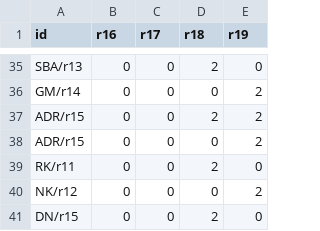
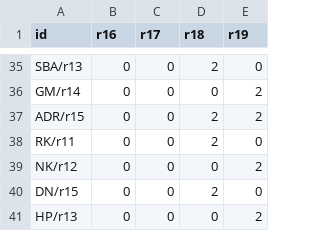
Before and after one commit to zeus9/timetable_generator, a CSV file: csv/labCsv/labPeriodcount.csv, drawn as a sheet; only a part is shown, gaps mark what is left out; the shorter side is filled out with more unchanged rows.

Commit message:
Debug input error in labPeriodcount.csv

```diff
--- a/csv/labCsv/labPeriodcount.csv
+++ b/csv/labCsv/labPeriodcount.csv
@@ -37,3 +37,2 @@ GM/r14,0,0,0,2
 ADR/r15,0,0,2,2
-ADR/r15,0,0,0,2
 RK/r11,0,0,2,0
```
